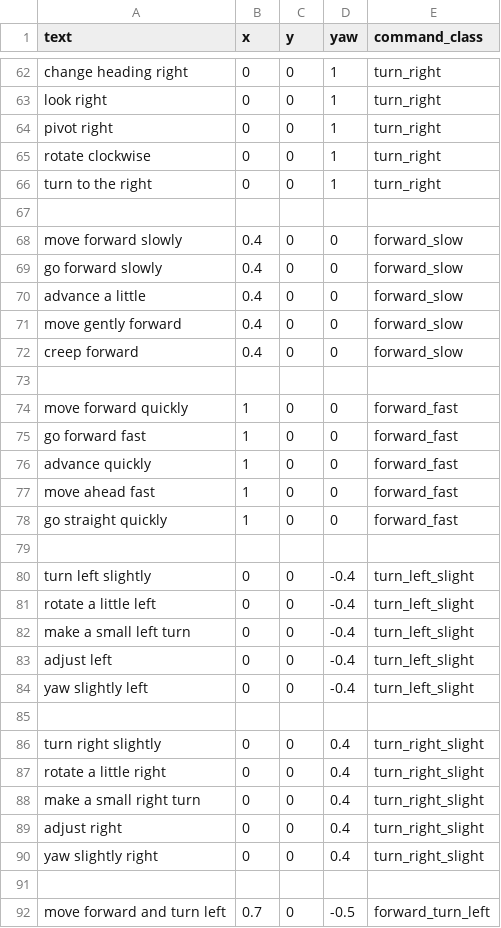
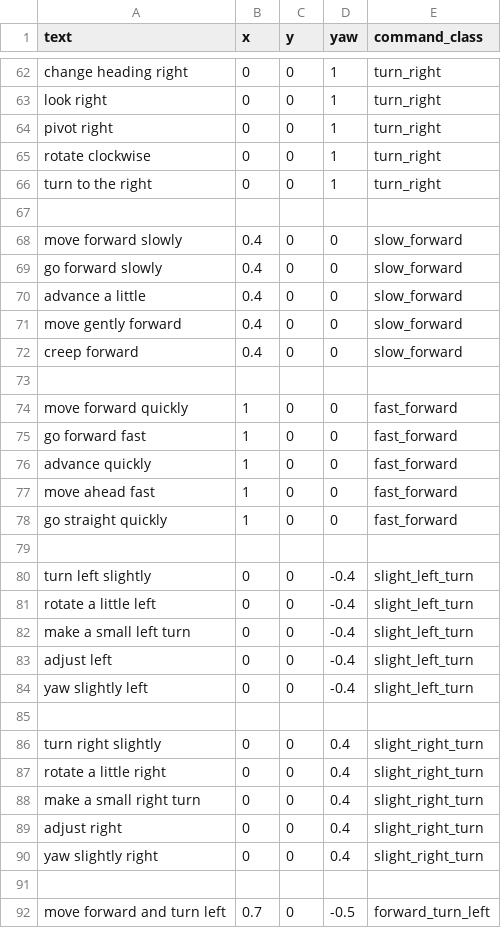
Before and after one commit to Okoli-Onyeka/RL-X, a CSV file: one_policy_to_run_them_all/sentence_transformer/commands.csv, drawn as a sheet; only a part is shown, gaps mark what is left out.

```diff
--- a/one_policy_to_run_them_all/sentence_transformer/commands.csv
+++ b/one_policy_to_run_them_all/sentence_transformer/commands.csv
@@ -67,25 +67,25 @@ turn to the right,0,0,1,turn_right
 
-move forward slowly,0.4,0,0,forward_slow
-go forward slowly,0.4,0,0,forward_slow
-advance a little,0.4,0,0,forward_slow
-move gently forward,0.4,0,0,forward_slow
-creep forward,0.4,0,0,forward_slow
+move forward slowly,0.4,0,0,slow_forward
+go forward slowly,0.4,0,0,slow_forward
+advance a little,0.4,0,0,slow_forward
+move gently forward,0.4,0,0,slow_forward
+creep forward,0.4,0,0,slow_forward
 
-move forward quickly,1,0,0,forward_fast
-go forward fast,1,0,0,forward_fast
-advance quickly,1,0,0,forward_fast
-move ahead fast,1,0,0,forward_fast
-go straight quickly,1,0,0,forward_fast
+move forward quickly,1,0,0,fast_forward
+go forward fast,1,0,0,fast_forward
+advance quickly,1,0,0,fast_forward
+move ahead fast,1,0,0,fast_forward
+go straight quickly,1,0,0,fast_forward
 
-turn left slightly,0,0,-0.4,turn_left_slight
-rotate a little left,0,0,-0.4,turn_left_slight
-make a small left turn,0,0,-0.4,turn_left_slight
-adjust left,0,0,-0.4,turn_left_slight
-yaw slightly left,0,0,-0.4,turn_left_slight
+turn left slightly,0,0,-0.4,slight_left_turn
+rotate a little left,0,0,-0.4,slight_left_turn
+make a small left turn,0,0,-0.4,slight_left_turn
+adjust left,0,0,-0.4,slight_left_turn
+yaw slightly left,0,0,-0.4,slight_left_turn
 
-turn right slightly,0,0,0.4,turn_right_slight
-rotate a little right,0,0,0.4,turn_right_slight
-make a small right turn,0,0,0.4,turn_right_slight
-adjust right,0,0,0.4,turn_right_slight
-yaw slightly right,0,0,0.4,turn_right_slight
+turn right slightly,0,0,0.4,slight_right_turn
+rotate a little right,0,0,0.4,slight_right_turn
+make a small right turn,0,0,0.4,slight_right_turn
+adjust right,0,0,0.4,slight_right_turn
+yaw slightly right,0,0,0.4,slight_right_turn
 
```
Also changed, not shown: 8 other files.
